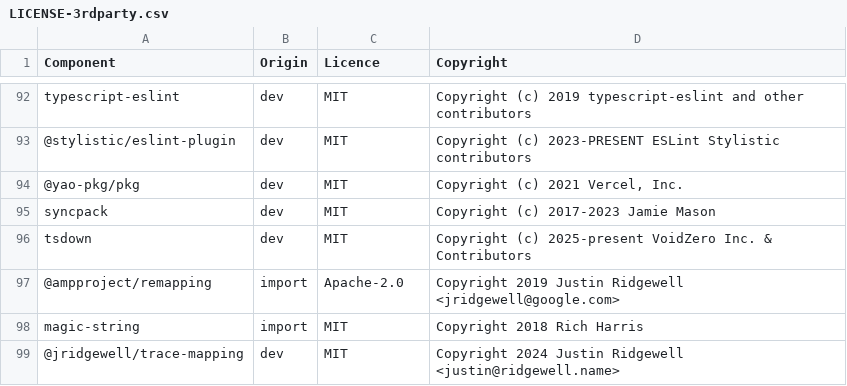
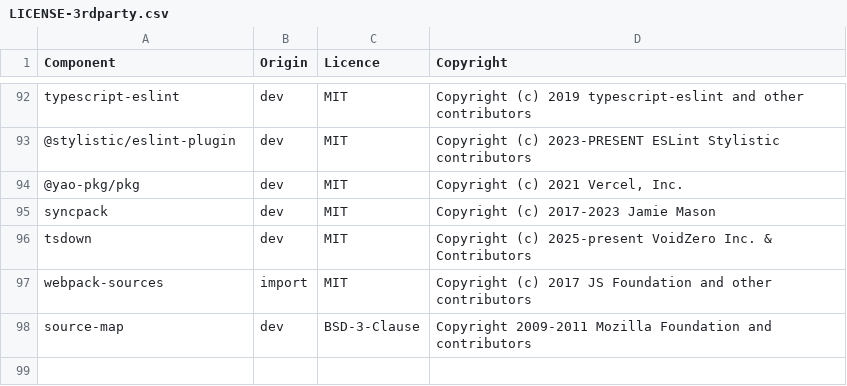
Before and after one commit to DataDog/datadog-ci, a CSV file: LICENSE-3rdparty.csv, drawn as a sheet; only a part is shown, gaps mark what is left out.

Commit message:
feat(sourcemaps): add debug ID injection command

```diff
--- a/LICENSE-3rdparty.csv
+++ b/LICENSE-3rdparty.csv
@@ -96,4 +96,3 @@ syncpack,dev,MIT,Copyright (c) 2017-2023 Jamie Mason
 tsdown,dev,MIT,Copyright (c) 2025-present VoidZero Inc. & Contributors
-@ampproject/remapping,import,Apache-2.0,Copyright 2019 Justin Ridgewell <jridgewell@google.com>
-magic-string,import,MIT,Copyright 2018 Rich Harris
-@jridgewell/trace-mapping,dev,MIT,Copyright 2024 Justin Ridgewell <justin@ridgewell.name>
+webpack-sources,import,MIT,Copyright (c) 2017 JS Foundation and other contributors
+source-map,dev,BSD-3-Clause,Copyright 2009-2011 Mozilla Foundation and contributors
```
Also changed, not shown: 12 other files.
